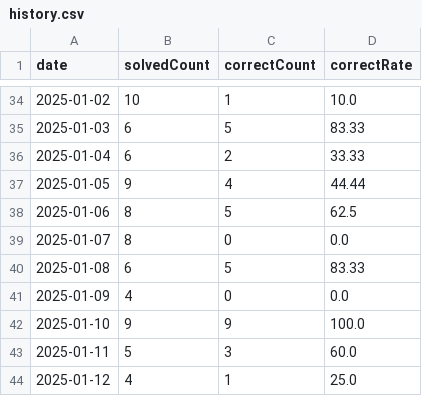
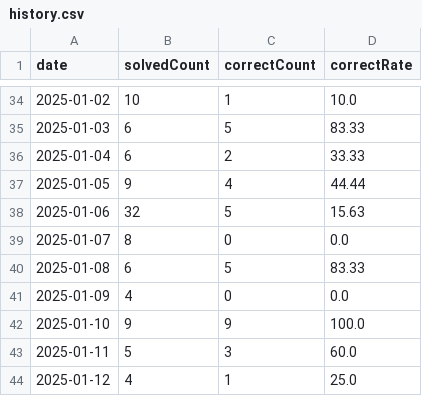
Before and after one commit to HowAboutQuestion/Legacy-HowAboutQuestion, a CSV file: data/history.csv, drawn as a sheet; only a part is shown, gaps mark what is left out.

```diff
--- a/data/history.csv
+++ b/data/history.csv
@@ -37,3 +37,3 @@ date,solvedCount,correctCount,correctRate
 2025-01-05,9,4,44.44
-2025-01-06,8,5,62.5
+2025-01-06,32,5,15.63
 2025-01-07,8,0,0.0
```
Also changed, not shown: data/question.csv, 4 other files.
